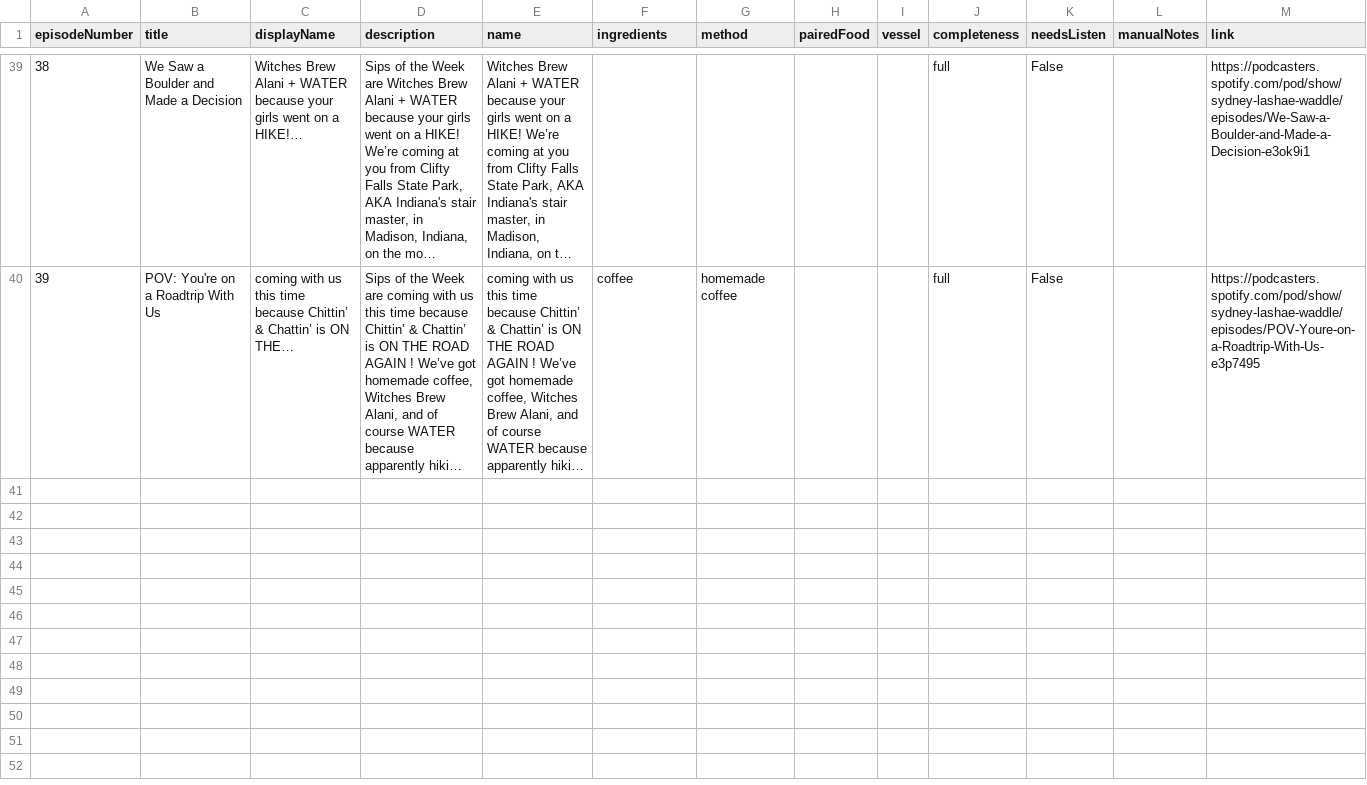
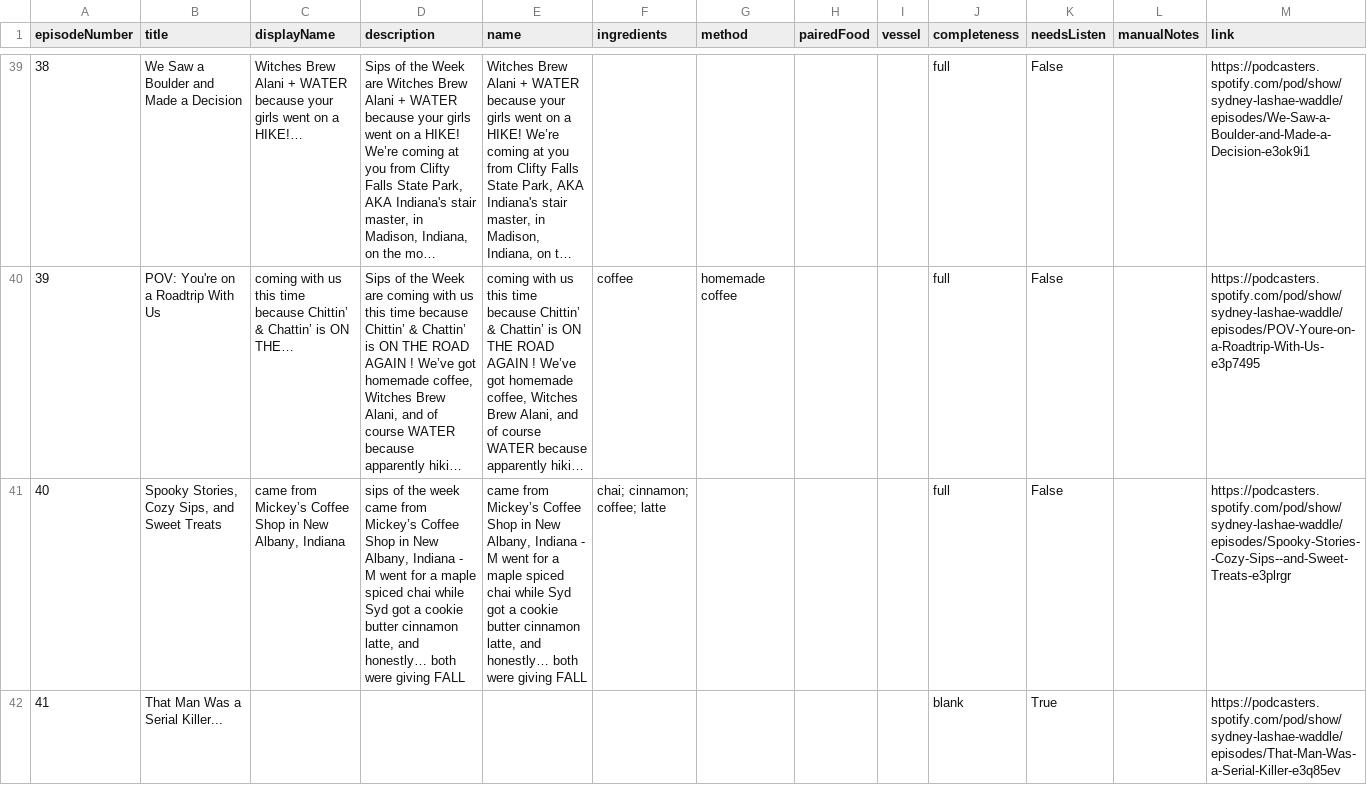
Before and after one commit to Chittinandchattin/website, a CSV file: assets/data/sips-checklist.csv, drawn as a sheet; only a part is shown, gaps mark what is left out; long unchanged cells end in …; the diff names each change by its address in the sheet, - before the commit and + after, or states it on an @@ line.

```diff
--- a/assets/data/sips-checklist.csv
+++ b/assets/data/sips-checklist.csv
+row 41: 40 | Spooky Stories, Cozy Sips, and Sweet Treats | came from Mickey’s Coffee Shop in New Albany, Indiana | sips of the week came from Mickey’s Coffee Shop in New Albany, Indiana - M went for a maple spiced chai while Syd got a cookie butter cinnamon latte, and honestly… both were giving FALL | came from Mickey’s Coffee Shop in New Albany, Indiana - M went for a maple spiced chai while Syd got a cookie butter cinnamon latte, and honestly… both were giving FALL | chai; cinnamon; coffee; latte |  |  |  | full | False |  | https://podcasters.spotify.com/pod/show/sydney-lashae-waddle/episodes/Spooky-Stories--Cozy-Sips--and-Sweet-Treats-e3plrgr
+row 42: 41 | That Man Was a Serial Killer... |  |  |  |  |  |  |  | blank | True |  | https://podcasters.spotify.com/pod/show/sydney-lashae-waddle/episodes/That-Man-Was-a-Serial-Killer-e3q85ev
```
Also changed, not shown: 3 other files.
